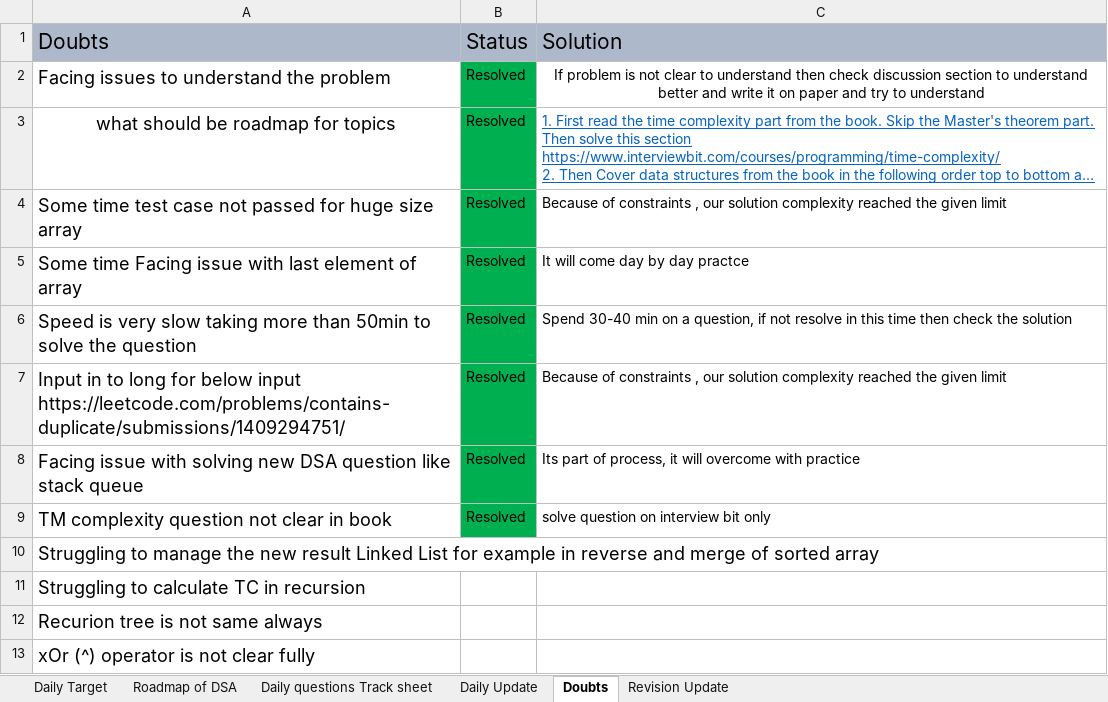
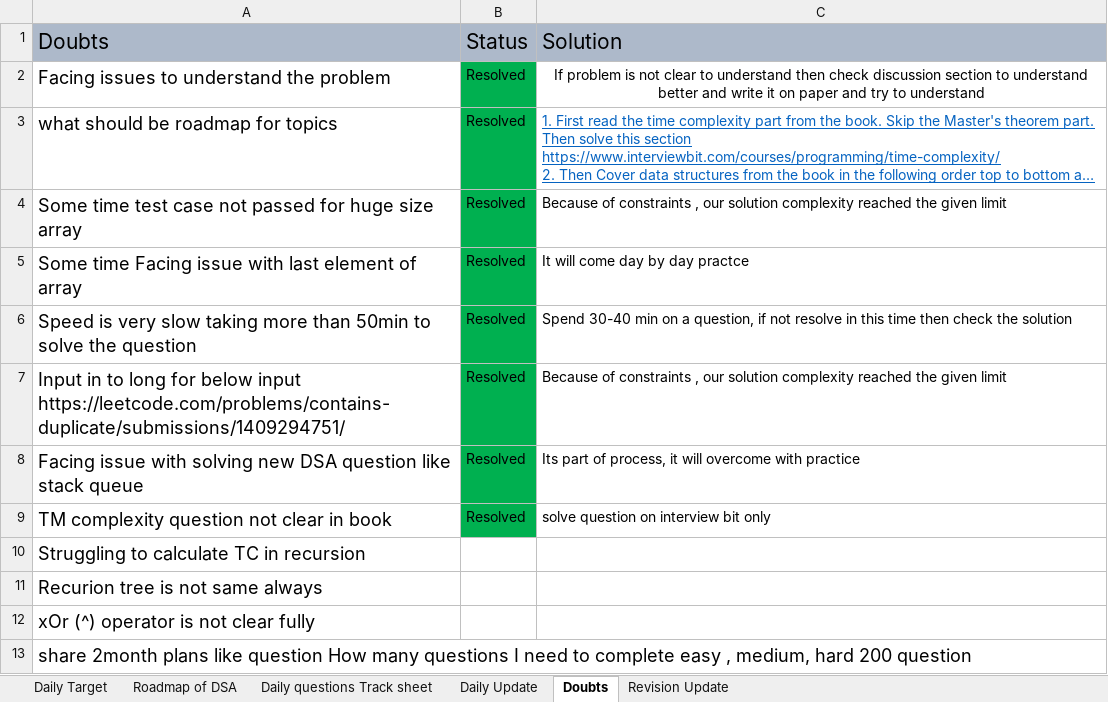
Before and after one commit to yyashcit/dsa-work, an Excel workbook: dsa-track-sheet/DSA-tracksheet.xlsx, sheet Doubts, drawn as a sheet; long unchanged cells end in …; values as stored, in another font and other column widths than the file's, no borders; removed rows and columns are numbered as before the commit, all else as after; the diff names each change by its address in the sheet, - before the commit and + after, or states it on an @@ line.

```diff
--- a/dsa-track-sheet/DSA-tracksheet.xlsx (sheet Doubts)
+++ b/dsa-track-sheet/DSA-tracksheet.xlsx (sheet Doubts)
-A3 alignment: center
+A3 alignment: left
-row 10: Struggling to manage the new result Linked List for example in reverse and merge of sorted array
+row 13: share 2month plans like question How many questions I need to complete easy , medium, hard 200 question
```
Also changed, not shown: sheet Daily questions Track sheet, sheet Daily Update, sheet Daily Target, sheet Roadmap of DSA, 9 other files.
